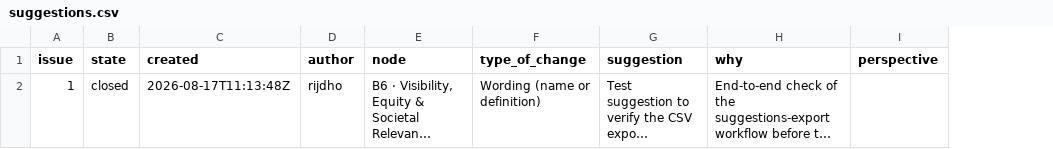
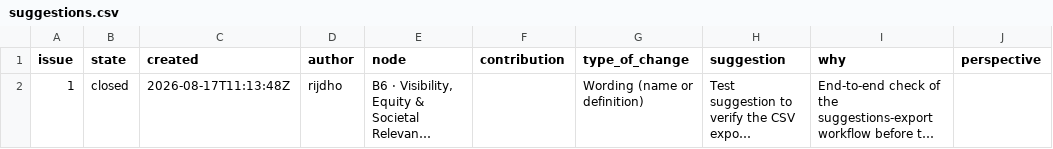
Before and after one commit to rijdho/barcelona-wg7-tf2, a CSV file: suggestions/suggestions.csv, drawn as a sheet; only a part is shown; long unchanged cells end in …; the diff names each change by its address in the sheet, - before the commit and + after, or states it on an @@ line.

```diff
--- a/suggestions/suggestions.csv
+++ b/suggestions/suggestions.csv
+column F (contribution), empty
```
